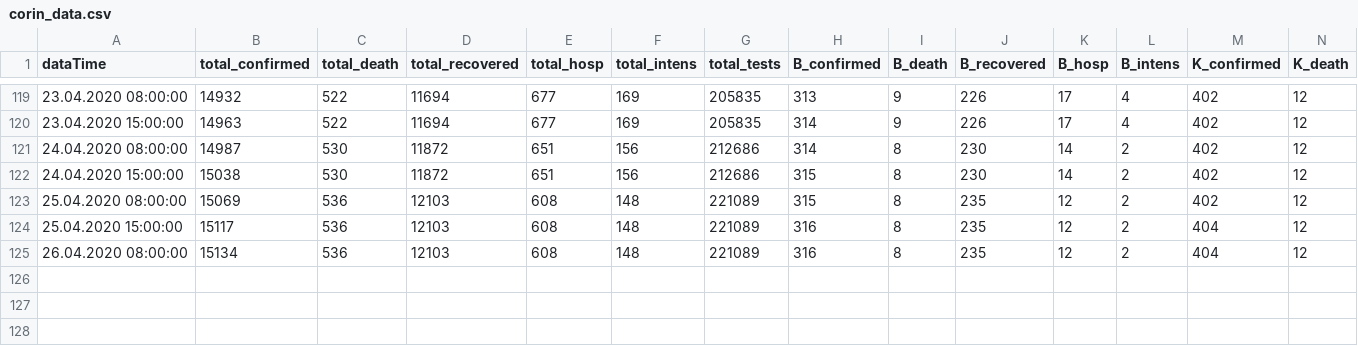
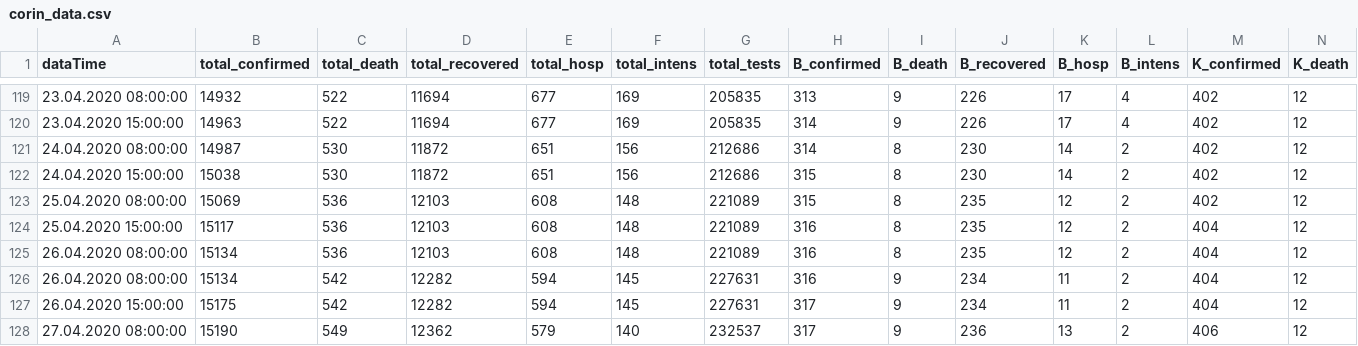
Before and after one commit to walterra/covid-19, a CSV file: data/corin_data.csv, drawn as a sheet; only a part is shown, gaps mark what is left out; rows hold the shown columns only; the diff names each change by its address in the sheet, - before the commit and + after, or states it on an @@ line.

Commit message:
Data update 27.04.2020 08:00:00.

```diff
--- a/data/corin_data.csv
+++ b/data/corin_data.csv
+row 126: 26.04.2020 08:00:00 | 15134 | 542 | 12282 | 594 | 145 | 227631 | 316 | 9 | 234 | 11 | 2 | 404 | 12
+row 127: 26.04.2020 15:00:00 | 15175 | 542 | 12282 | 594 | 145 | 227631 | 317 | 9 | 234 | 11 | 2 | 404 | 12
+row 128: 27.04.2020 08:00:00 | 15190 | 549 | 12362 | 579 | 140 | 232537 | 317 | 9 | 236 | 13 | 2 | 406 | 12
```
Also changed, not shown: 10 other files.
